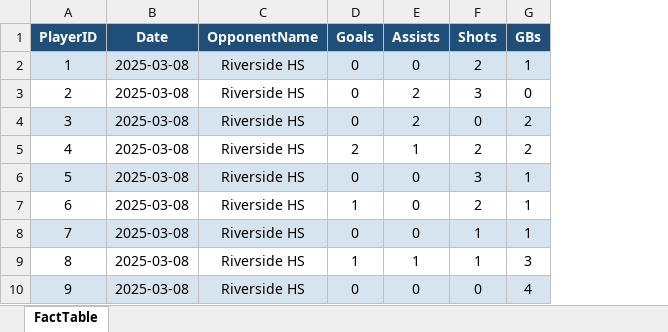
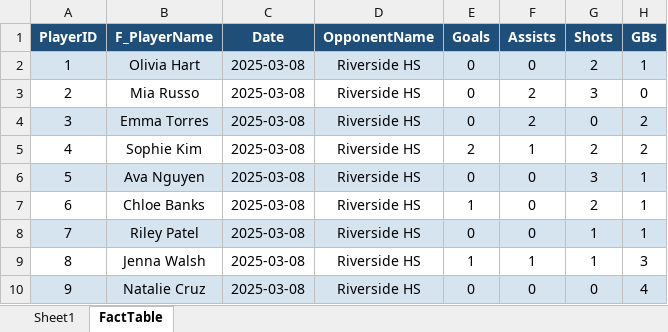
Before and after one commit to ChrisNap-000/PaupackLaxStatTracking, an Excel workbook: Test_Data/FactTable.xlsx, sheet FactTable, drawn as a sheet; only a part is shown; values as stored, in another font and other column widths than the file's, no borders; the diff names each change by its address in the sheet, - before the commit and + after, or states it on an @@ line.

```diff
--- a/Test_Data/FactTable.xlsx (sheet FactTable)
+++ b/Test_Data/FactTable.xlsx (sheet FactTable)
+sheet tab: Sheet1
+column B (F_PlayerName), rows 2-10: Olivia Hart | Mia Russo | Emma Torres | Sophie Kim | Ava Nguyen | Chloe Banks | Riley Patel | Jenna Walsh | Natalie Cruz
```
Also changed, not shown: formulas that keep their value, Test_Data/DimPlayers.xlsx, Test_Data/DimSchedule.xlsx, 1 other file.
